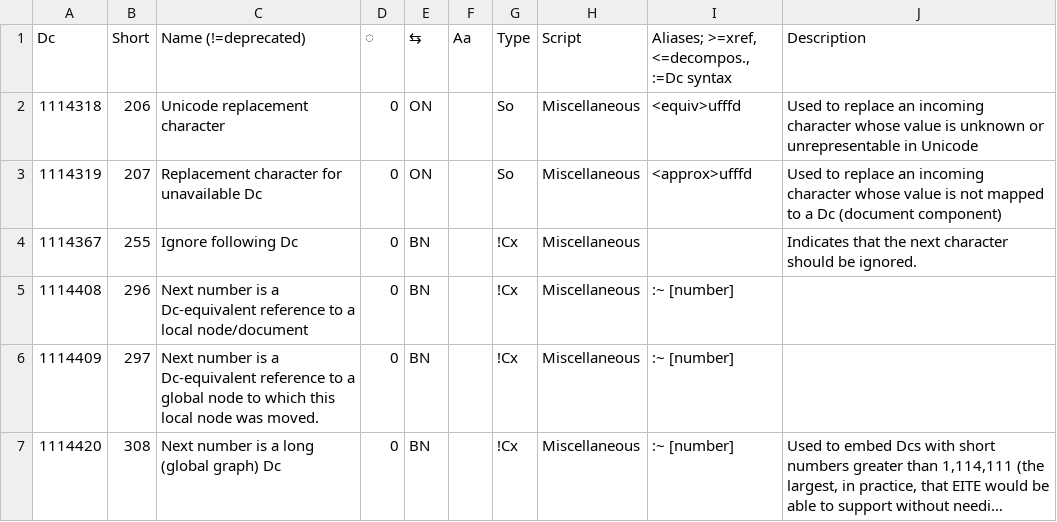
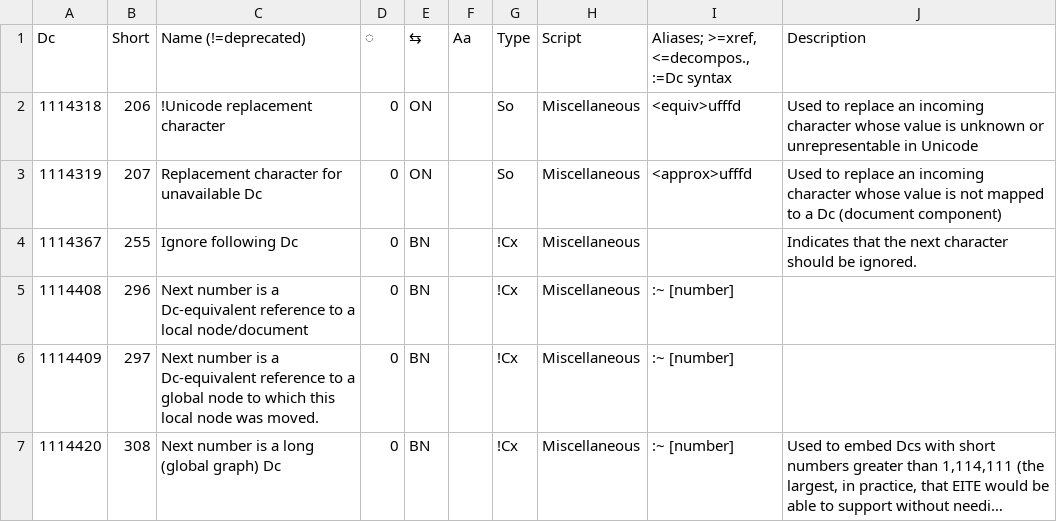
Before and after one commit to collectivetoolbox/collectivetoolbox, a CSV file: src/formats/dcdata/data/categories/miscellaneous.csv, drawn as a sheet; long unchanged cells end in ….

```diff
--- a/src/formats/dcdata/data/categories/miscellaneous.csv
+++ b/src/formats/dcdata/data/categories/miscellaneous.csv
@@ -1,3 +1,3 @@
 Dc,Short,Name (!=deprecated),◌,⇆,Aa,Type,Script,"Aliases; >=xref, <=decompos., :=Dc syntax",Description
-1114318,206,Unicode replacement character,0,ON,,So,Miscellaneous,<equiv>ufffd,Used to replace an incoming character whose value is unknown or unrepresentable in Unicode
+1114318,206,!Unicode replacement character,0,ON,,So,Miscellaneous,<equiv>ufffd,Used to replace an incoming character whose value is unknown or unrepresentable in Unicode
 1114319,207,Replacement character for unavailable Dc,0,ON,,So,Miscellaneous,<approx>ufffd,Used to replace an incoming character whose value is not mapped to a Dc (document component)
```
Also changed, not shown: src/formats/dcdata/data/categories/punctuation.csv, 1 other file.
